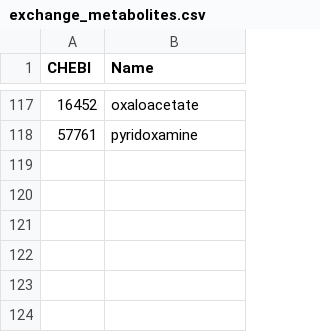
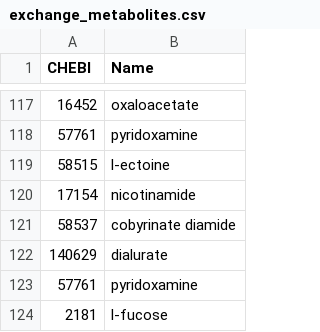
Before and after one commit to stelmo/VibrioNatriegens, a CSV file: data/model/exchange_metabolites.csv, drawn as a sheet; only a part is shown, gaps mark what is left out; the diff names each change by its address in the sheet, - before the commit and + after, or states it on an @@ line.

```diff
--- a/data/model/exchange_metabolites.csv
+++ b/data/model/exchange_metabolites.csv
+row 119: 58515 | l-ectoine
+row 120: 17154 | nicotinamide
+row 121: 58537 | cobyrinate diamide
+row 122: 140629 | dialurate
+row 123: 57761 | pyridoxamine
+row 124: 2181 | l-fucose
```
Also changed, not shown: data/model/metabolic_reactions.csv, data/model/reaction_names.csv, 6 other files.
